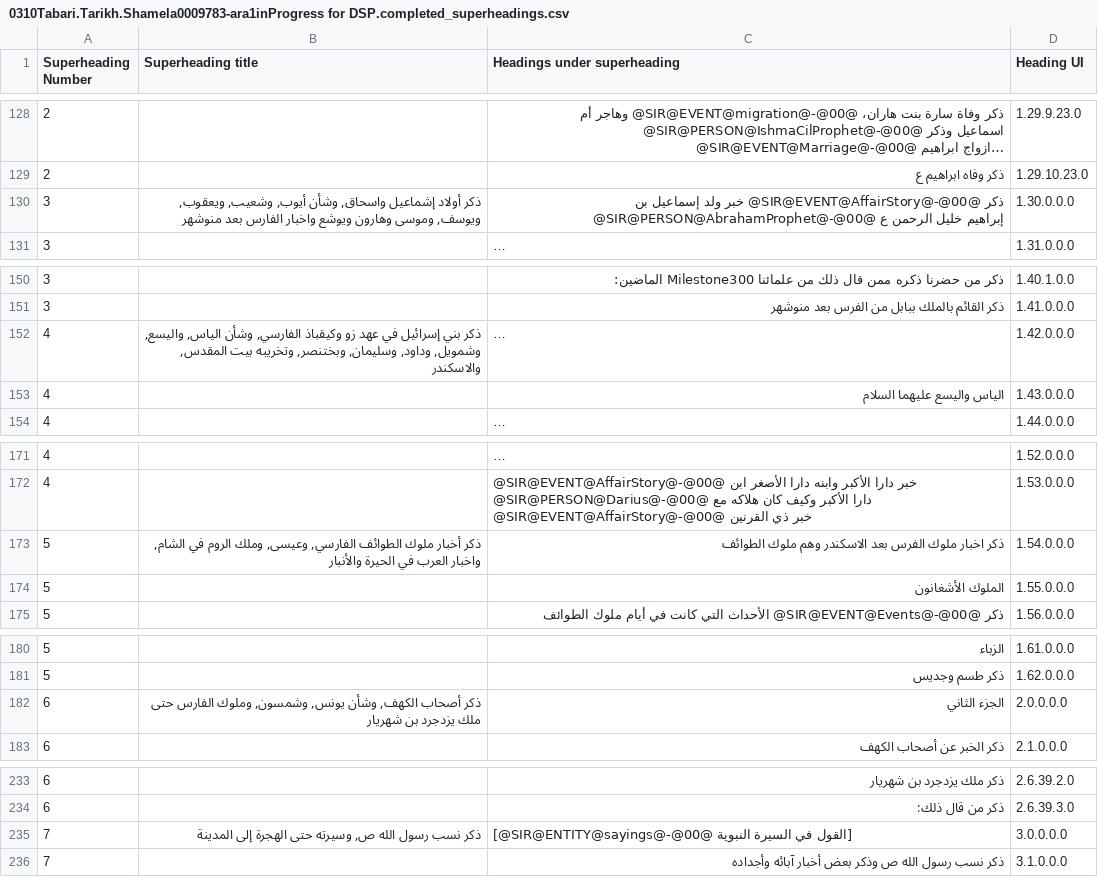
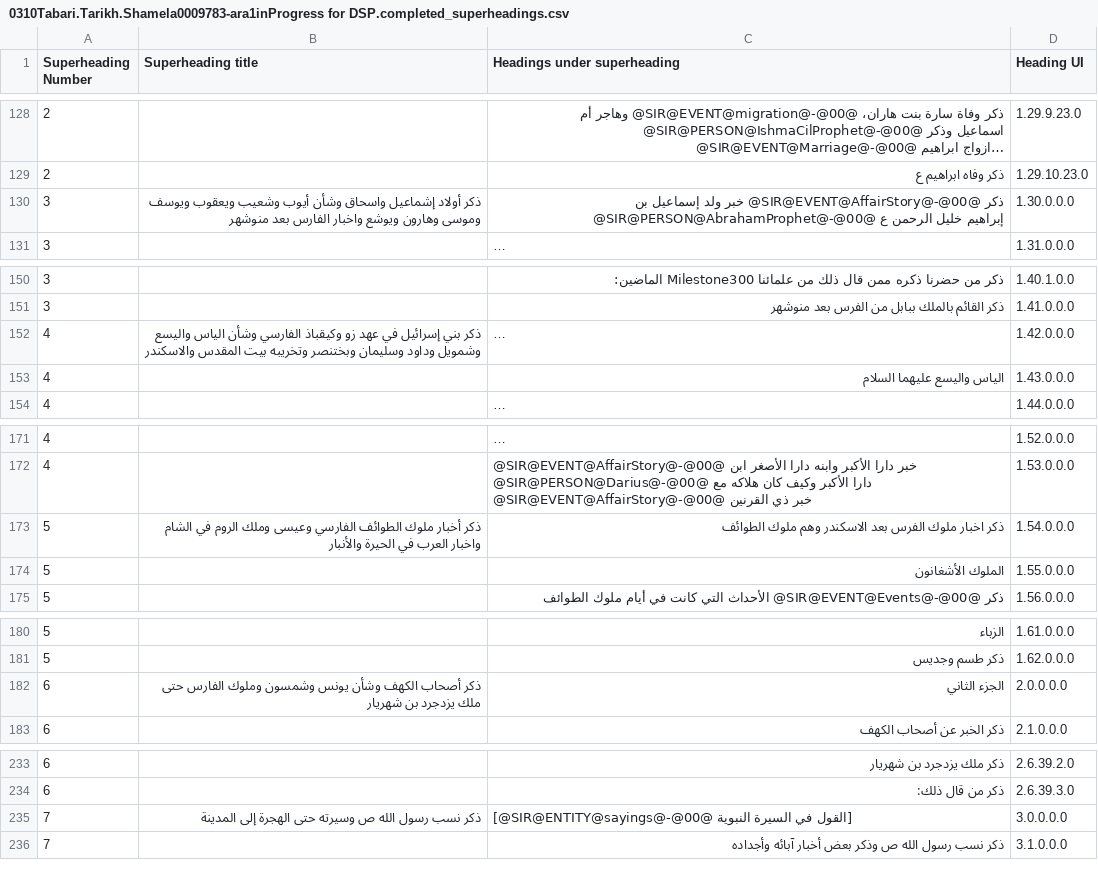
Before and after one commit to kitab-project-org/DSP-Data, a CSV file: 0325AH/data/0310Tabari/0310Tabari.Tarikh/Datasets/0310Tabari.Tarikh.Shamela0009783-ara1inProgress for DSP.completed_superheadings.csv, drawn as a sheet; only a part is shown, gaps mark what is left out; long unchanged cells end in …; the diff names each change by its address in the sheet, - before the commit and + after, or states it on an @@ line.

Commit message:
removed commas from superheading titles

```diff
--- a/0325AH/data/0310Tabari/0310Tabari.Tarikh/Datasets/0310Tabari.Tarikh.Shamela0009783-ara1inProgress for DSP.completed_superheadings.csv
+++ b/0325AH/data/0310Tabari/0310Tabari.Tarikh/Datasets/0310Tabari.Tarikh.Shamela0009783-ara1inProgress for DSP.completed_superheadings.csv
-B130 (Superheading title): …أولاد إشماعيل واسحاق, وشأن أيوب, وشعيب, ويعقوب, ويوسف, وموسى وهارون…
+B130 (Superheading title): …أولاد إشماعيل واسحاق وشأن أيوب وشعيب ويعقوب ويوسف وموسى وهارون…
-B152 (Superheading title): …زو وكيقباذ الفارسي, وشأن الياس, واليسع, وشمويل, وداود, وسليمان, وبختنصر, وتخريبه بيت المقدس, والاسكندر
+B152 (Superheading title): …زو وكيقباذ الفارسي وشأن الياس واليسع وشمويل وداود وسليمان وبختنصر وتخريبه بيت المقدس والاسكندر
-B173 (Superheading title): …ملوك الطوائف الفارسي, وعيسى, وملك الروم في الشام, واخبار العرب…
+B173 (Superheading title): …ملوك الطوائف الفارسي وعيسى وملك الروم في الشام واخبار العرب…
-B182 (Superheading title): ذكر أصحاب الكهف, وشأن يونس, وشمسون, وملوك الفارس…
+B182 (Superheading title): ذكر أصحاب الكهف وشأن يونس وشمسون وملوك الفارس…
-B235 (Superheading title): …رسول الله ص, وسيرته حتى…
+B235 (Superheading title): …رسول الله ص وسيرته حتى…
```
Also changed, not shown: 0225AH/data/0213IbnHisham/0213IbnHisham.SiraNabawiyya/Datasets/0213IbnHisham.SiraNabawiyya.Shamela0023833-ara1_superheadings.csv, 0250AH/data/0230IbnSacd/0230IbnSacd.TabaqatKubra/Datasets/0230IbnSacd.TabaqatKubra.Shamela0001686-ara1_superheadings.csv.
